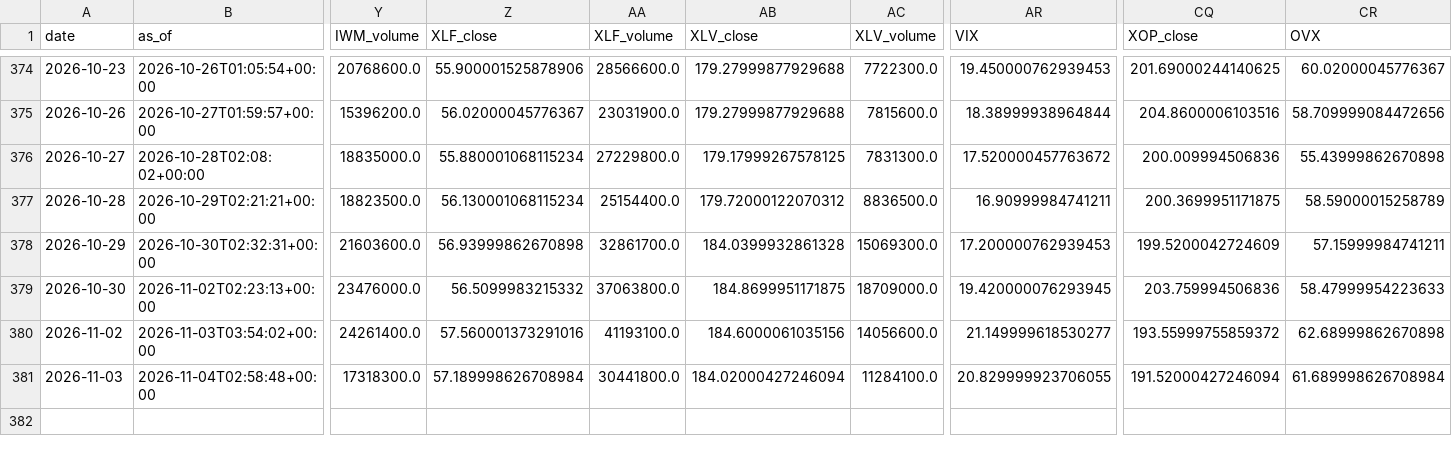
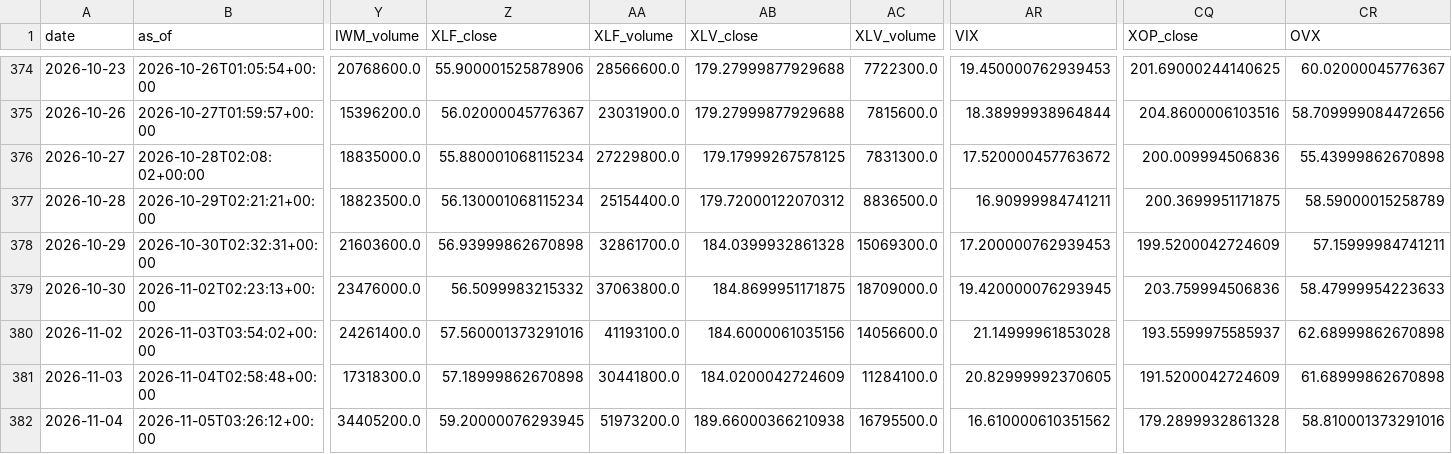
Before and after one commit to daifulee/invictus-data, a CSV file: data/daily_2026.csv, drawn as a sheet; only a part is shown, gaps mark what is left out; rows hold the shown columns only; the diff names each change by its address in the sheet, - before the commit and + after, or states it on an @@ line.

Commit message:
daily: 2026-11-05 data update [skip ci]

```diff
--- a/data/daily_2026.csv
+++ b/data/daily_2026.csv
-AR380 (VIX): 21.149999618530277
+AR380 (VIX): 21.14999961853028
-CQ380 (XOP_close): 193.55999755859372
+CQ380 (XOP_close): 193.5599975585937
-Z381 (XLF_close): 57.189998626708984
+Z381 (XLF_close): 57.18999862670898
-AB381 (XLV_close): 184.02000427246094
+AB381 (XLV_close): 184.0200042724609
-AR381 (VIX): 20.829999923706055
+AR381 (VIX): 20.82999992370605
-CQ381 (XOP_close): 191.52000427246094
+CQ381 (XOP_close): 191.5200042724609
-CR381 (OVX): 61.689998626708984
+CR381 (OVX): 61.68999862670898
+row 382: 2026-11-04 | 2026-11-05T03:26:12+00:00 | 34405200.0 | 59.20000076293945 | 51973200.0 | 189.66000366210938 | 16795500.0 | 16.610000610351562 | 179.2899932861328 | 58.810001373291016
```
Also changed, not shown: 1 other file.
